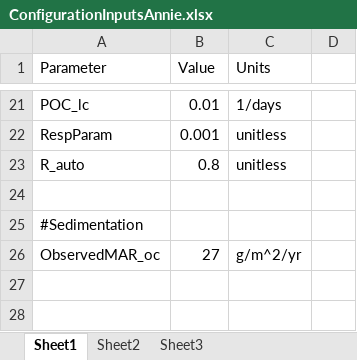
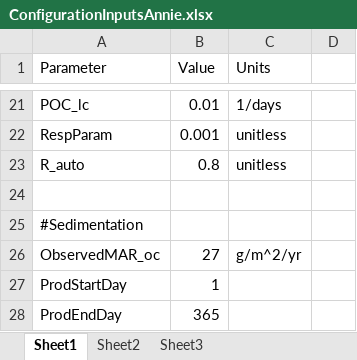
Before and after one commit to GLEON/SOS, an Excel workbook: AnnieLake/ConfigurationInputsAnnie.xlsx, sheet Sheet1, drawn as a sheet; only a part is shown, gaps mark what is left out; values as stored, in another font and other column widths than the file's, no borders; the diff names each change by its address in the sheet, - before the commit and + after, or states it on an @@ line.

```diff
--- a/AnnieLake/ConfigurationInputsAnnie.xlsx (sheet Sheet1)
+++ b/AnnieLake/ConfigurationInputsAnnie.xlsx (sheet Sheet1)
+row 27: ProdStartDay | 1
+row 28: ProdEndDay | 365
```
Also changed, not shown: AnnieLake/AnnieTS.xlsx.
